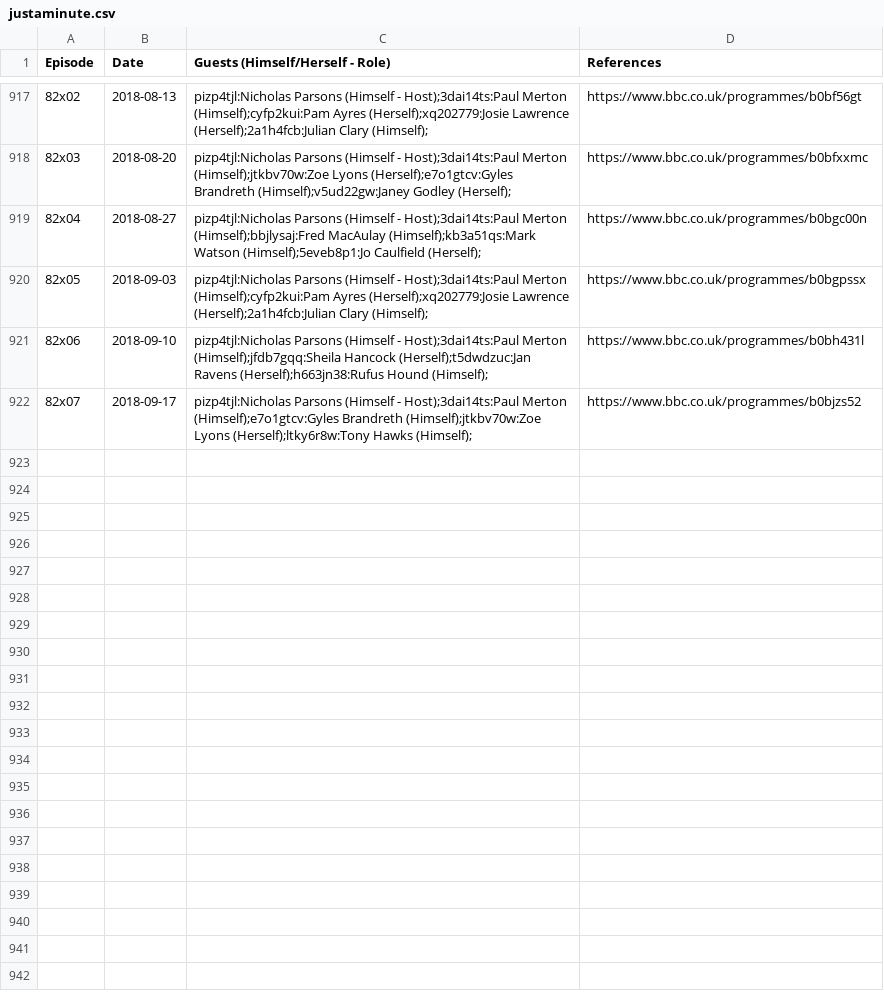
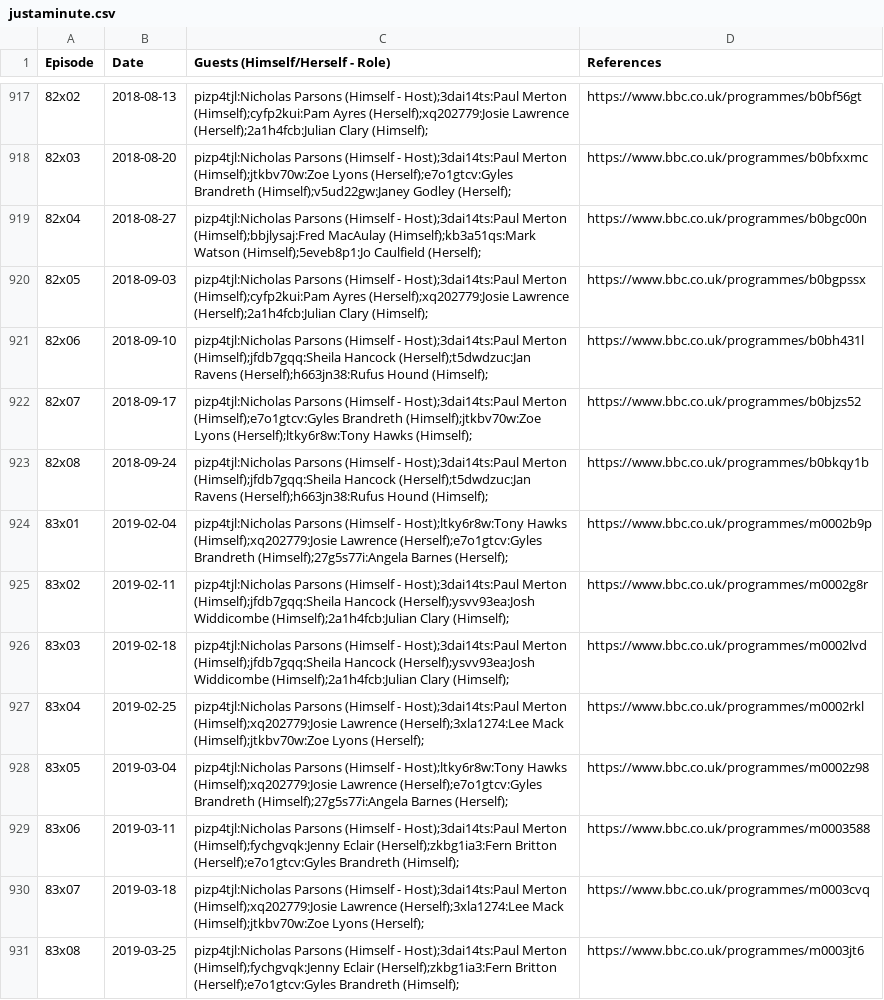
Before and after one commit to slowe/panelshows, a CSV file: shows/data/justaminute.csv, drawn as a sheet; only a part is shown, gaps mark what is left out.

Commit message:
Add series 83

```diff
--- a/shows/data/justaminute.csv
+++ b/shows/data/justaminute.csv
@@ -922 +922,10 @@ Episode,Date,Guests (Himself/Herself - Role),References
 82x07,2018-09-17,pizp4tjl:Nicholas Parsons (Himself - Host);3dai14ts:Paul Merton (Himself);e7o1gtcv:Gyles Brandreth (Himself);jtkbv70w:Zoe Lyons (Herself);ltky6r8w:Tony Hawks (Himself);,https://www.bbc.co.uk/programmes/b0bjzs52
+82x08,2018-09-24,pizp4tjl:Nicholas Parsons (Himself - Host);3dai14ts:Paul Merton (Himself);jfdb7gqq:Sheila Hancock (Herself);t5dwdzuc:Jan Ravens (Herself);h663jn38:Rufus Hound (Himself);,https://www.bbc.co.uk/programmes/b0bkqy1b
+83x01,2019-02-04,pizp4tjl:Nicholas Parsons (Himself - Host);ltky6r8w:Tony Hawks (Himself);xq202779:Josie Lawrence (Herself);e7o1gtcv:Gyles Brandreth (Himself);27g5s77i:Angela Barnes (Herself);,https://www.bbc.co.uk/programmes/m0002b9p
+83x02,2019-02-11,pizp4tjl:Nicholas Parsons (Himself - Host);3dai14ts:Paul Merton (Himself);jfdb7gqq:Sheila Hancock (Herself);ysvv93ea:Josh Widdicombe (Himself);2a1h4fcb:Julian Clary (Himself);,https://www.bbc.co.uk/programmes/m0002g8r
+83x03,2019-02-18,pizp4tjl:Nicholas Parsons (Himself - Host);3dai14ts:Paul Merton (Himself);jfdb7gqq:Sheila Hancock (Herself);ysvv93ea:Josh Widdicombe (Himself);2a1h4fcb:Julian Clary (Himself);,https://www.bbc.co.uk/programmes/m0002lvd
+83x04,2019-02-25,pizp4tjl:Nicholas Parsons (Himself - Host);3dai14ts:Paul Merton (Himself);xq202779:Josie Lawrence (Herself);3xla1274:Lee Mack (Himself);jtkbv70w:Zoe Lyons (Herself);,https://www.bbc.co.uk/programmes/m0002rkl
+83x05,2019-03-04,pizp4tjl:Nicholas Parsons (Himself - Host);ltky6r8w:Tony Hawks (Himself);xq202779:Josie Lawrence (Herself);e7o1gtcv:Gyles Brandreth (Himself);27g5s77i:Angela Barnes (Herself);,https://www.bbc.co.uk/programmes/m0002z98
+83x06,2019-03-11,pizp4tjl:Nicholas Parsons (Himself - Host);3dai14ts:Paul Merton (Himself);fychgvqk:Jenny Eclair (Herself);zkbg1ia3:Fern Britton (Herself);e7o1gtcv:Gyles Brandreth (Himself);,https://www.bbc.co.uk/programmes/m0003588
+83x07,2019-03-18,pizp4tjl:Nicholas Parsons (Himself - Host);3dai14ts:Paul Merton (Himself);xq202779:Josie Lawrence (Herself);3xla1274:Lee Mack (Himself);jtkbv70w:Zoe Lyons (Herself);,https://www.bbc.co.uk/programmes/m0003cvq
+83x08,2019-03-25,pizp4tjl:Nicholas Parsons (Himself - Host);3dai14ts:Paul Merton (Himself);fychgvqk:Jenny Eclair (Herself);zkbg1ia3:Fern Britton (Herself);e7o1gtcv:Gyles Brandreth (Himself);,https://www.bbc.co.uk/programmes/m0003jt6
```
